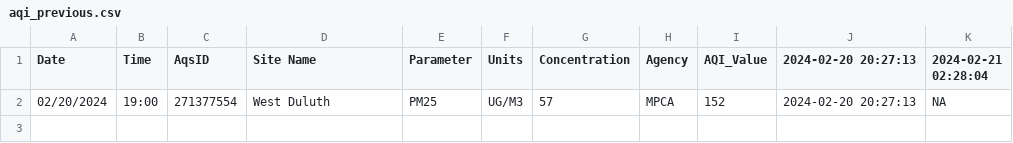
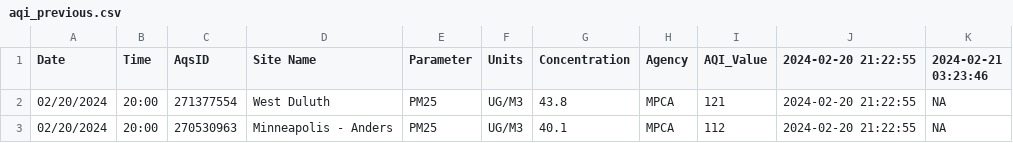
Before and after one commit to MPCA-air/aqi-watch, a CSV file: data/aqi_previous.csv, drawn as a sheet.

```diff
--- a/data/aqi_previous.csv
+++ b/data/aqi_previous.csv
@@ -1,2 +1,3 @@
-"Date","Time","AqsID","Site Name","Parameter","Units","Concentration","Agency","AQI_Value","2024-02-20 20:27:13","2024-02-21 02:28:04"
-"02/20/2024","19:00","271377554","West Duluth","PM25","UG/M3",57,"MPCA",152,"2024-02-20 20:27:13",NA
+"Date","Time","AqsID","Site Name","Parameter","Units","Concentration","Agency","AQI_Value","2024-02-20 21:22:55","2024-02-21 03:23:46"
+"02/20/2024","20:00","271377554","West Duluth","PM25","UG/M3",43.8,"MPCA",121,"2024-02-20 21:22:55",NA
+"02/20/2024","20:00","270530963","Minneapolis - Anders","PM25","UG/M3",40.1,"MPCA",112,"2024-02-20 21:22:55",NA
```
Also changed, not shown: 8 other files.
